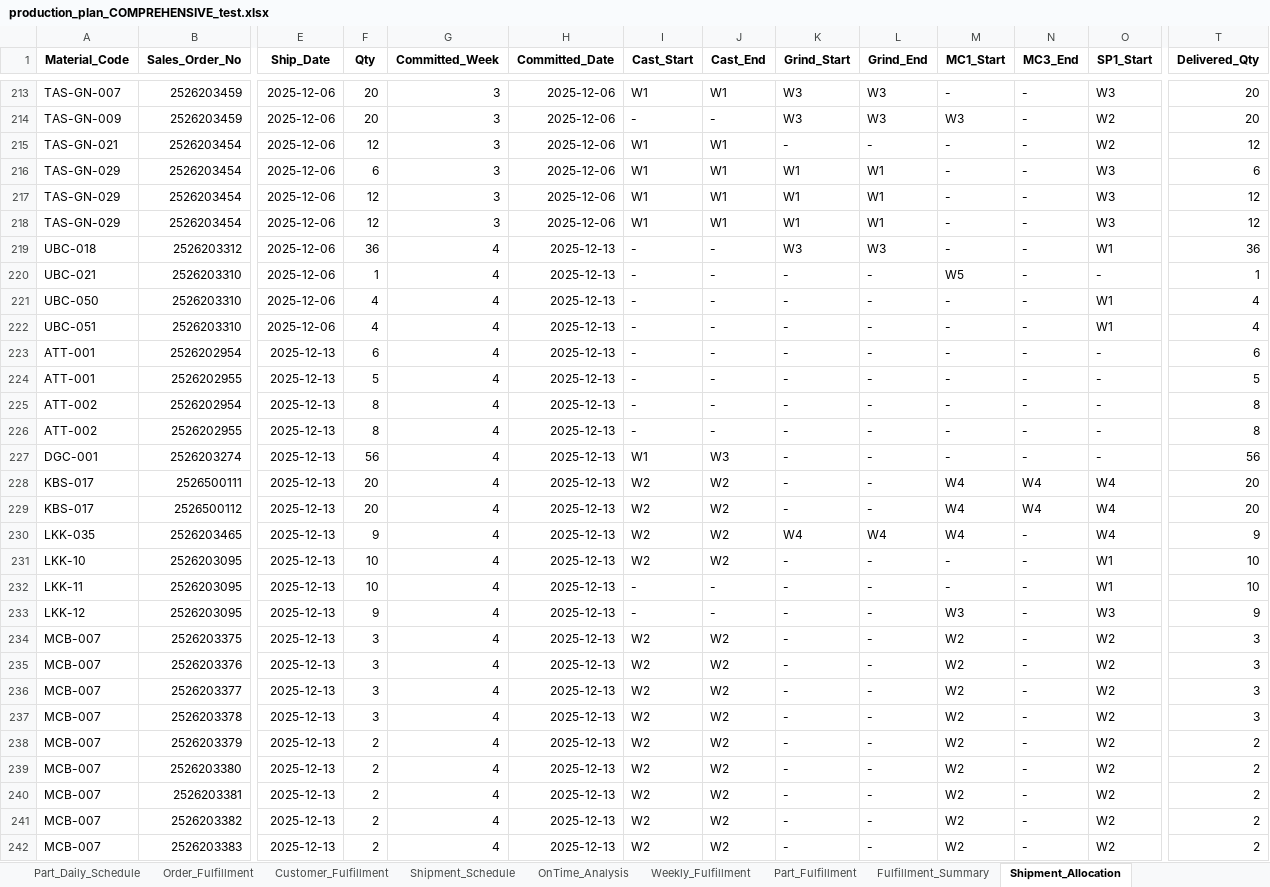
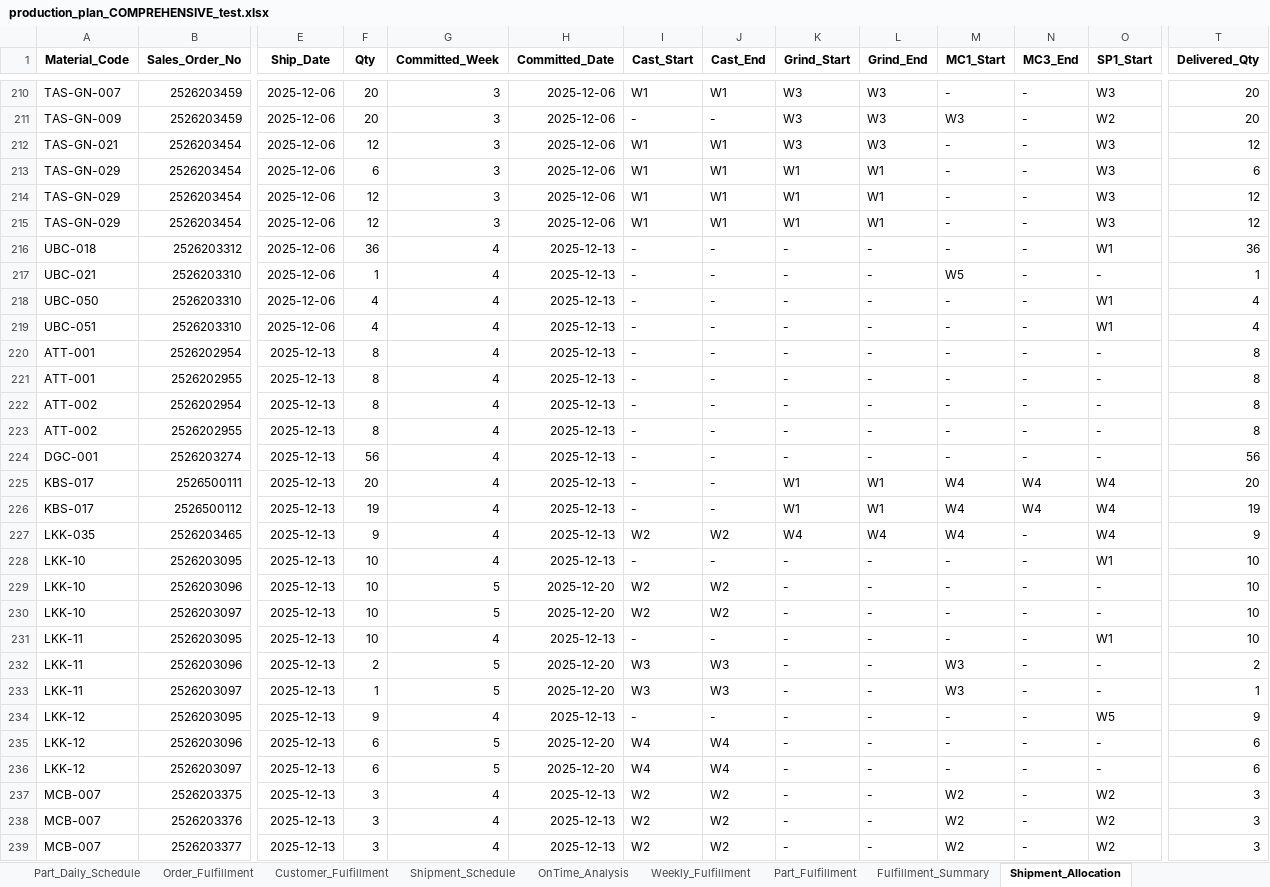
Before and after one commit to Monishkumarvr/PP-C, an Excel workbook: production_plan_COMPREHENSIVE_test.xlsx, sheet Shipment_Allocation, drawn as a sheet; only a part is shown, gaps mark what is left out; the shorter side is filled out with more unchanged rows; values as stored, in another font and other column widths than the file's, no borders; addresses are those after the commit; rows hold the shown columns only; the diff covers the shown part only; the diff names each change by its address in the sheet, - before the commit and + after, or states it on an @@ line.

```diff
--- a/production_plan_COMPREHENSIVE_test.xlsx (sheet Shipment_Allocation)
+++ b/production_plan_COMPREHENSIVE_test.xlsx (sheet Shipment_Allocation)
-K212 (Grind_Start): -
+K212 (Grind_Start): W3
-L212 (Grind_End): -
+L212 (Grind_End): W3
-O212 (SP1_Start): W2
+O212 (SP1_Start): W3
-K216 (Grind_Start): W3
+K216 (Grind_Start): -
-L216 (Grind_End): W3
+L216 (Grind_End): -
-F220 (Qty): 6
+F220 (Qty): 8
-T220 (Delivered_Qty): 6
+T220 (Delivered_Qty): 8
-F221 (Qty): 5
+F221 (Qty): 8
-T221 (Delivered_Qty): 5
+T221 (Delivered_Qty): 8
-I224 (Cast_Start): W1
+I224 (Cast_Start): -
-J224 (Cast_End): W3
+J224 (Cast_End): -
-I225:I226 (Cast_Start): W2
+I225:I226 (Cast_Start): -
-J225:J226 (Cast_End): W2
+J225:J226 (Cast_End): -
-K225:K226 (Grind_Start): -
+K225:K226 (Grind_Start): W1
-L225:L226 (Grind_End): -
+L225:L226 (Grind_End): W1
-F226 (Qty): 20
+F226 (Qty): 19
-T226 (Delivered_Qty): 20
+T226 (Delivered_Qty): 19
-I228 (Cast_Start): W2
+I228 (Cast_Start): -
-J228 (Cast_End): W2
+J228 (Cast_End): -
+row 229: LKK-10 | 2526203096 | 2025-12-13 | 10 | 5 | 2025-12-20 | W2 | W2 | - | - | - | - | - | 10
+row 230: LKK-10 | 2526203097 | 2025-12-13 | 10 | 5 | 2025-12-20 | W2 | W2 | - | - | - | - | - | 10
+row 232: LKK-11 | 2526203096 | 2025-12-13 | 2 | 5 | 2025-12-20 | W3 | W3 | - | - | W3 | - | - | 2
+row 233: LKK-11 | 2526203097 | 2025-12-13 | 1 | 5 | 2025-12-20 | W3 | W3 | - | - | W3 | - | - | 1
-M234 (MC1_Start): W3
+M234 (MC1_Start): -
-O234 (SP1_Start): W3
+O234 (SP1_Start): W5
+row 235: LKK-12 | 2526203096 | 2025-12-13 | 6 | 5 | 2025-12-20 | W4 | W4 | - | - | - | - | - | 6
+row 236: LKK-12 | 2526203097 | 2025-12-13 | 6 | 5 | 2025-12-20 | W4 | W4 | - | - | - | - | - | 6
```
Also changed, not shown: 8 added rows, 12 removed rows and 230 edited cells elsewhere in this sheet, sheet Part_Daily_Schedule, sheet Daily_Schedule, sheet Flow_Analysis, sheet Painting_Stage1, sheet Shipment_Schedule, sheet Casting, 16 more sheets, production_plan_EXECUTIVE_test.xlsx, 2 other files.
